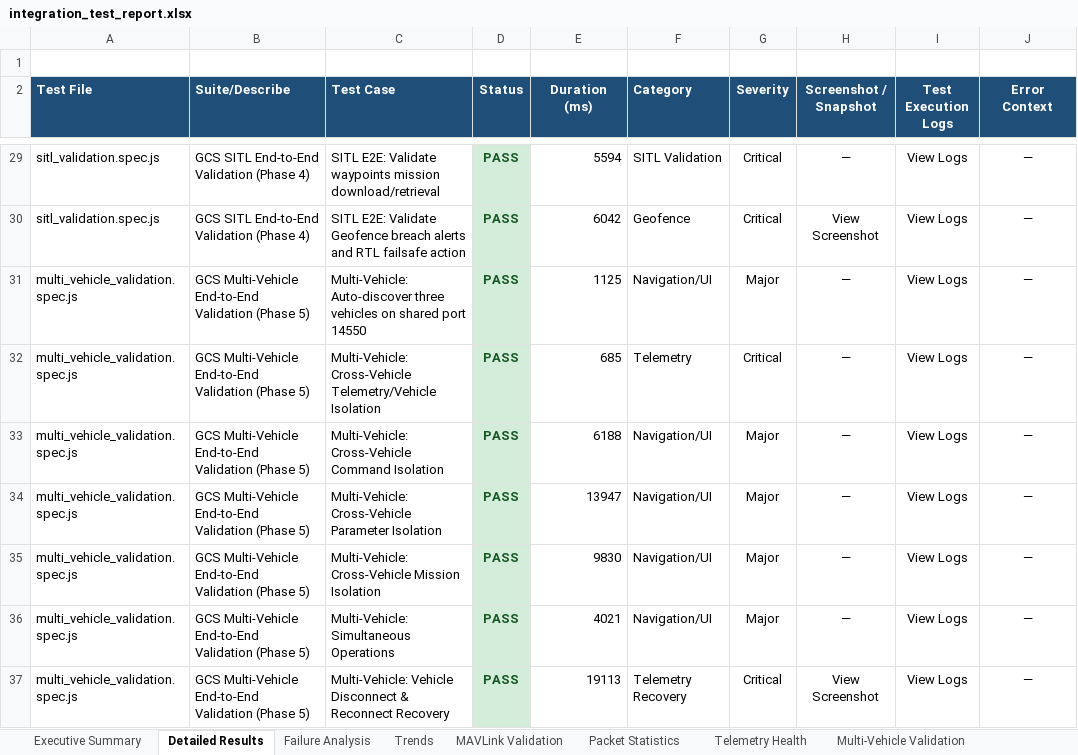
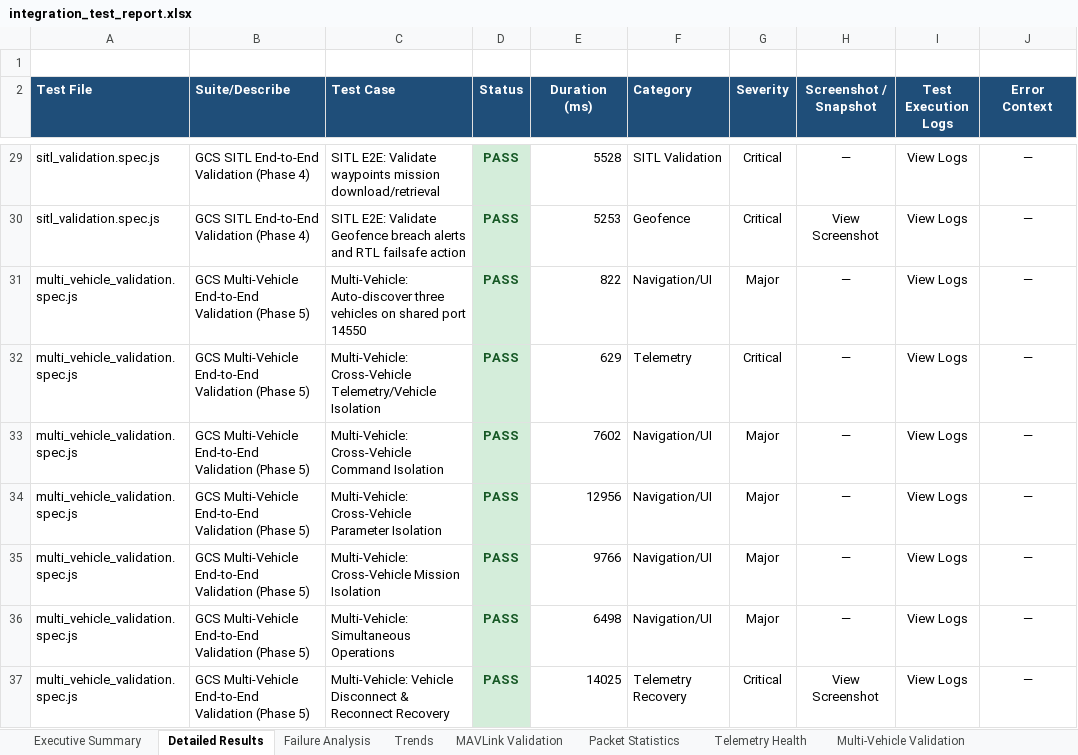
Before and after one commit to hcprajwal9901/TihanFly_GCS, an Excel workbook: test_frontend/reports/integration_test_report.xlsx, sheet Detailed Results, drawn as a sheet; only a part is shown, gaps mark what is left out; values as stored, in another font and other column widths than the file's, no borders; the diff covers the shown part only; the diff names each change by its address in the sheet, - before the commit and + after, or states it on an @@ line.

```diff
--- a/test_frontend/reports/integration_test_report.xlsx (sheet Detailed Results)
+++ b/test_frontend/reports/integration_test_report.xlsx (sheet Detailed Results)
-E29 (Duration (ms)): 5594
+E29 (Duration (ms)): 5528
-E30 (Duration (ms)): 6042
+E30 (Duration (ms)): 5253
-E31 (Duration (ms)): 1125
+E31 (Duration (ms)): 822
-E32 (Duration (ms)): 685
+E32 (Duration (ms)): 629
-E33 (Duration (ms)): 6188
+E33 (Duration (ms)): 7602
-E34 (Duration (ms)): 13947
+E34 (Duration (ms)): 12956
-E35 (Duration (ms)): 9830
+E35 (Duration (ms)): 9766
-E36 (Duration (ms)): 4021
+E36 (Duration (ms)): 6498
-E37 (Duration (ms)): 19113
+E37 (Duration (ms)): 14025
```
Also changed, not shown: 26 edited cells elsewhere in this sheet, sheet Trends, sheet Packet Statistics, sheet Telemetry Health, sheet Executive Summary, 42 other files.
